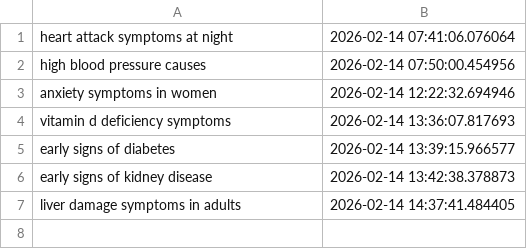
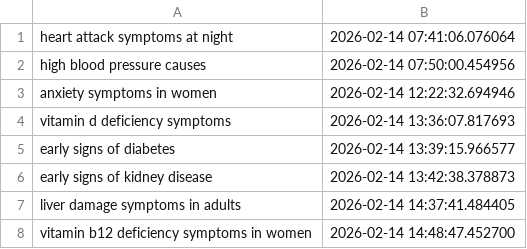
Before and after one commit to Rajat0323/global-health-blog, a CSV file: logs/processed_articles.csv, drawn as a sheet; the diff names each change by its address in the sheet, - before the commit and + after, or states it on an @@ line.

```diff
--- a/logs/processed_articles.csv
+++ b/logs/processed_articles.csv
+row 8: vitamin b12 deficiency symptoms in women | 2026-02-14 14:48:47.452700
```
Also changed, not shown: 2 other files.
